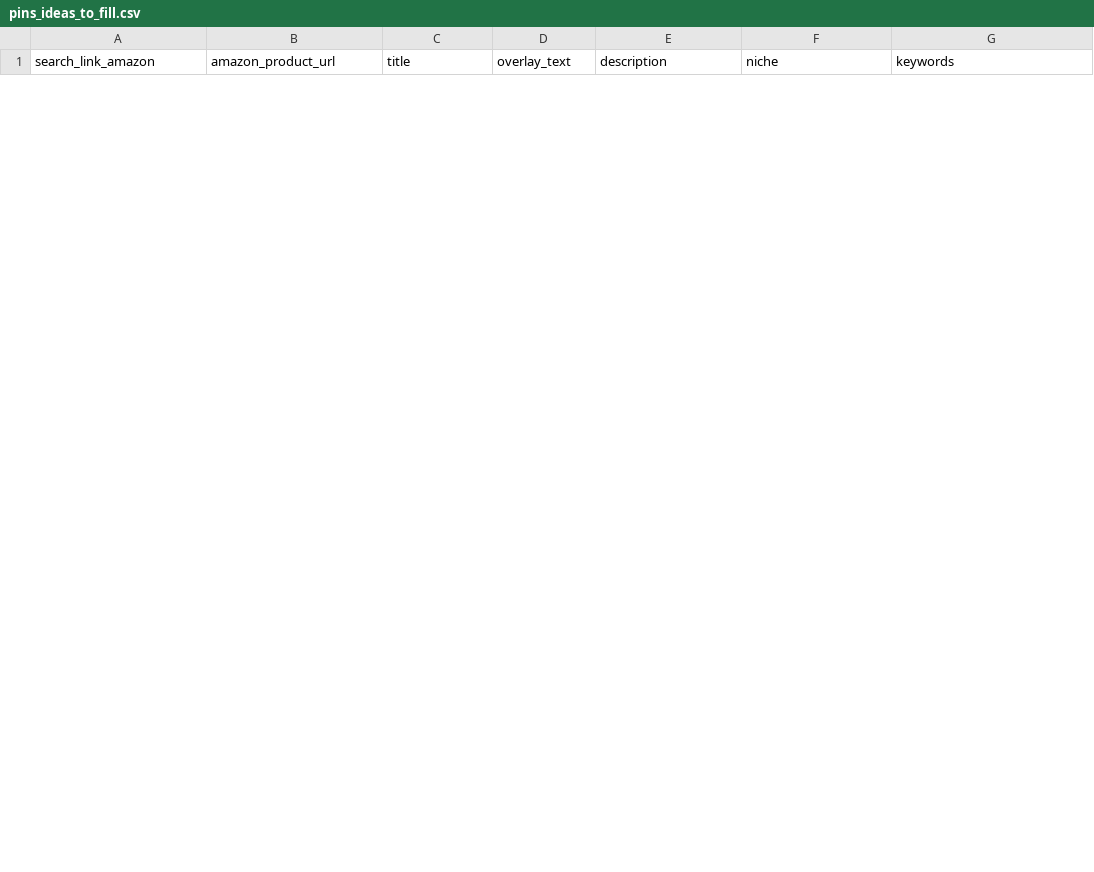
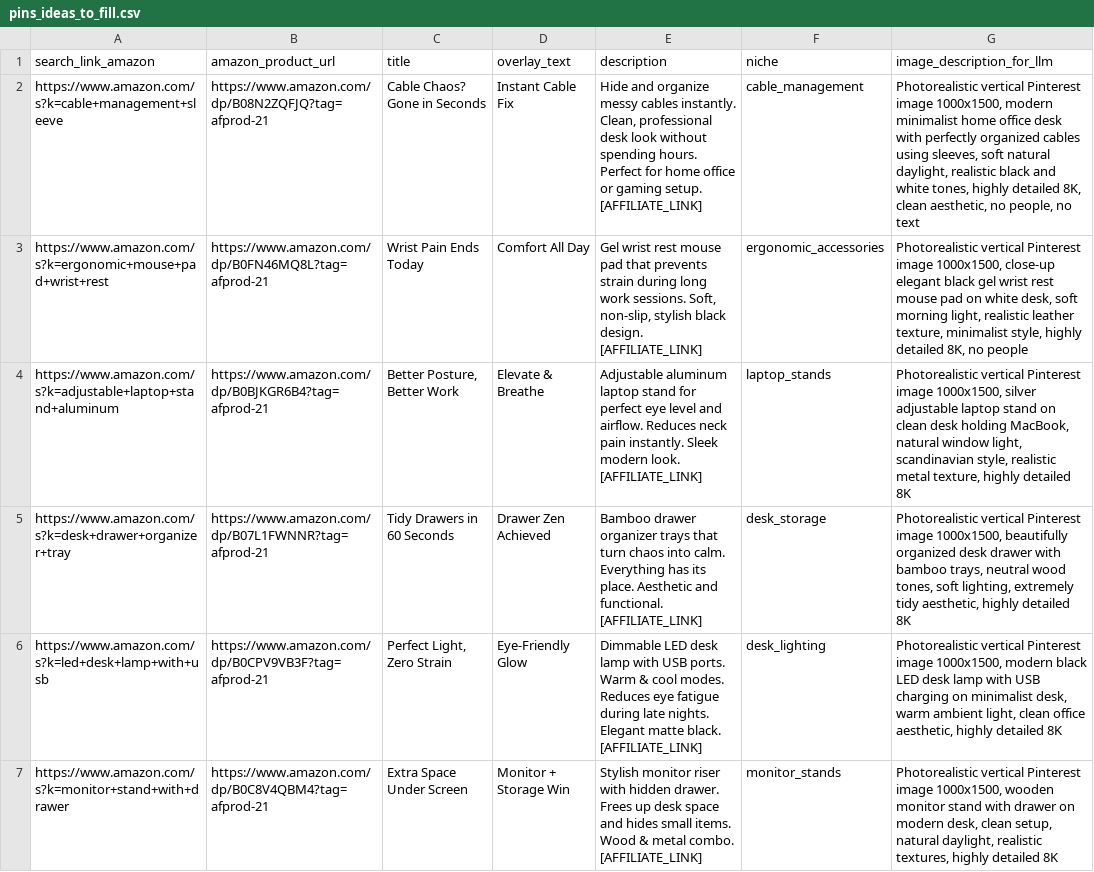
Before and after one commit to UraniumBonBeurre/pinterest-affiliate-bot, a CSV file: data/pins_ideas_to_fill.csv, drawn as a sheet; only a part is shown; the diff covers the shown part only.

Commit message:
feat(data): replace keyword array with detailed image_description_for_llm payload to improve FLUX visual outputs

```diff
--- a/data/pins_ideas_to_fill.csv
+++ b/data/pins_ideas_to_fill.csv
@@ -1 +1 @@
-"search_link_amazon","amazon_product_url","title","overlay_text","description","niche","keywords"
+search_link_amazon,amazon_product_url,title,overlay_text,description,niche,image_description_for_llm
@@ -11,0 +2,6 @@
+"https://www.amazon.com/s?k=cable+management+sleeve","https://www.amazon.com/dp/B08N2ZQFJQ?tag=afprod-21","Cable Chaos? Gone in Seconds","Instant Cable Fix","Hide and organize messy cables instantly. Clean, professional desk look without spending hours. Perfect for home office or gaming setup. [AFFILIATE_LINK]","cable_management","Photorealistic vertical Pinterest image 1000x1500, modern minimalist home office desk with perfectly organized cables using sleeves, soft natural daylight, realistic black and white tones, highly detailed 8K, clean aesthetic, no people, no text"
+"https://www.amazon.com/s?k=ergonomic+mouse+pad+wrist+rest","https://www.amazon.com/dp/B0FN46MQ8L?tag=afprod-21","Wrist Pain Ends Today","Comfort All Day","Gel wrist rest mouse pad that prevents strain during long work sessions. Soft, non-slip, stylish black design. [AFFILIATE_LINK]","ergonomic_accessories","Photorealistic vertical Pinterest image 1000x1500, close-up elegant black gel wrist rest mouse pad on white desk, soft morning light, realistic leather texture, minimalist style, highly detailed 8K, no people"
+"https://www.amazon.com/s?k=adjustable+laptop+stand+aluminum","https://www.amazon.com/dp/B0BJKGR6B4?tag=afprod-21","Better Posture, Better Work","Elevate & Breathe","Adjustable aluminum laptop stand for perfect eye level and airflow. Reduces neck pain instantly. Sleek modern look. [AFFILIATE_LINK]","laptop_stands","Photorealistic vertical Pinterest image 1000x1500, silver adjustable laptop stand on clean desk holding MacBook, natural window light, scandinavian style, realistic metal texture, highly detailed 8K"
+"https://www.amazon.com/s?k=desk+drawer+organizer+tray","https://www.amazon.com/dp/B07L1FWNNR?tag=afprod-21","Tidy Drawers in 60 Seconds","Drawer Zen Achieved","Bamboo drawer organizer trays that turn chaos into calm. Everything has its place. Aesthetic and functional. [AFFILIATE_LINK]","desk_storage","Photorealistic vertical Pinterest image 1000x1500, beautifully organized desk drawer with bamboo trays, neutral wood tones, soft lighting, extremely tidy aesthetic, highly detailed 8K"
+"https://www.amazon.com/s?k=led+desk+lamp+with+usb","https://www.amazon.com/dp/B0CPV9VB3F?tag=afprod-21","Perfect Light, Zero Strain","Eye-Friendly Glow","Dimmable LED desk lamp with USB ports. Warm & cool modes. Reduces eye fatigue during late nights. Elegant matte black. [AFFILIATE_LINK]","desk_lighting","Photorealistic vertical Pinterest image 1000x1500, modern black LED desk lamp with USB charging on minimalist desk, warm ambient light, clean office aesthetic, highly detailed 8K"
+"https://www.amazon.com/s?k=monitor+stand+with+drawer","https://www.amazon.com/dp/B0C8V4QBM4?tag=afprod-21","Extra Space Under Screen","Monitor + Storage Win","Stylish monitor riser with hidden drawer. Frees up desk space and hides small items. Wood & metal combo. [AFFILIATE_LINK]","monitor_stands","Photorealistic vertical Pinterest image 1000x1500, wooden monitor stand with drawer on modern desk, clean setup, natural daylight, realistic textures, highly detailed 8K"
```
Also changed, not shown: 5 added rows and 10 removed rows elsewhere in this file, 2 other files.
